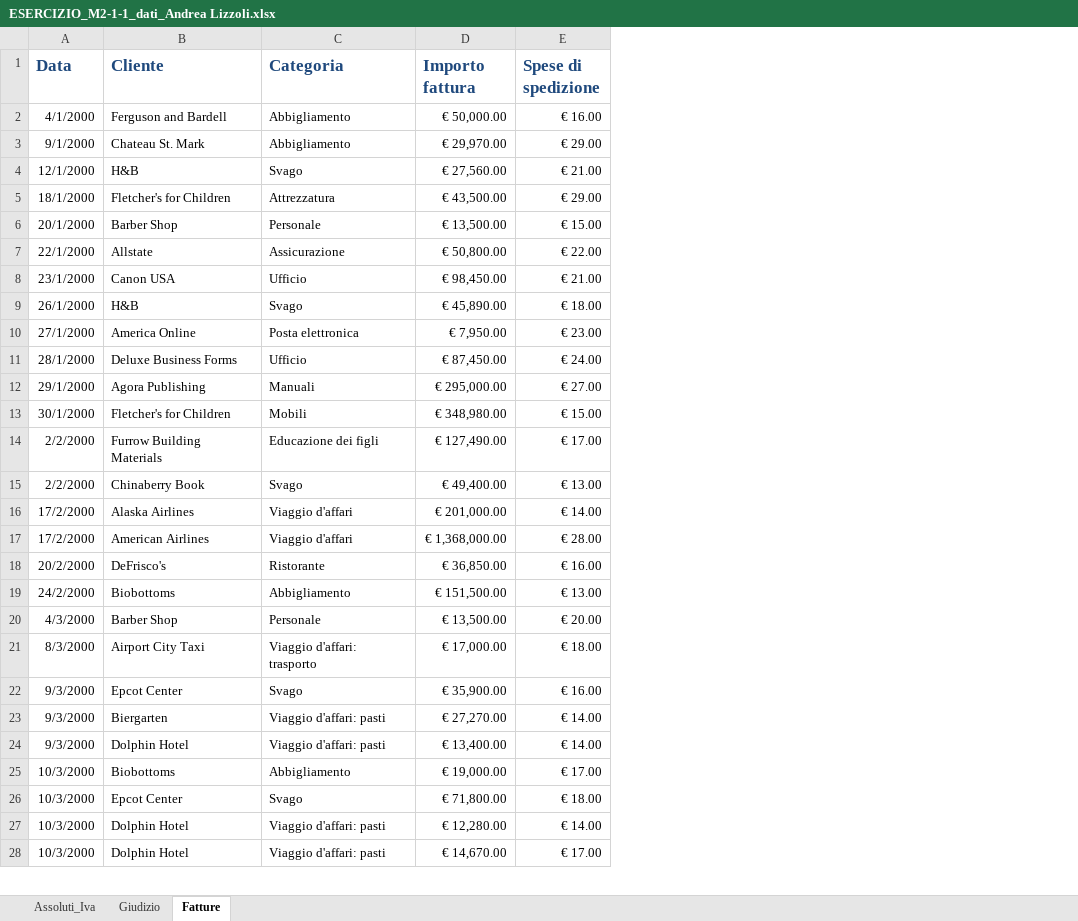
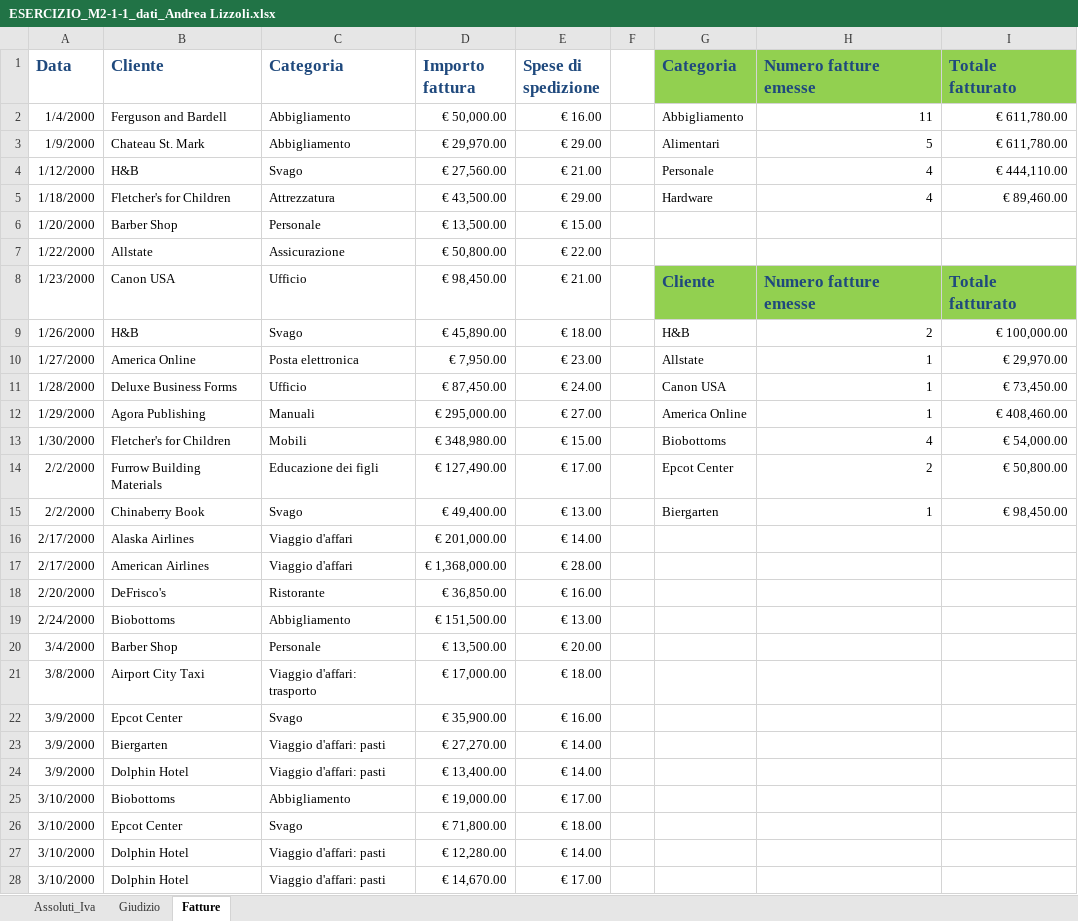
Before and after one commit to Andrea1588/Esercizi-Epicode, an Excel workbook: ESERCIZIO_M2-1-1_dati_Andrea Lizzoli.xlsx, sheet Fatture, drawn as a sheet; only a part is shown; values as stored, in another font and other column widths than the file's, no borders; charts and pictures not drawn; the diff covers the shown part only; the diff names each change by its address in the sheet, - before the commit and + after, or states it on an @@ line.

Commit message:
Esercizi settimana 1

```diff
--- a/ESERCIZIO_M2-1-1_dati_Andrea Lizzoli.xlsx (sheet Fatture)
+++ b/ESERCIZIO_M2-1-1_dati_Andrea Lizzoli.xlsx (sheet Fatture)
+column F, empty
+column G (Categoria), rows 2-15: Abbigliamento | Alimentari | Personale | Hardware |  |  | Cliente | H&B | Allstate | Canon USA | America Online | Biobottoms | Epcot Center | Biergarten
+column H (Numero fatture emesse), rows 2-15: 11 | 5 | 4 | 4 |  |  | Numero fatture emesse | 2 | 1 | 1 | 1 | 4 | 2 | 1
+column I (Totale fatturato), rows 2-15: € 611,780.00 | € 611,780.00 | € 444,110.00 | € 89,460.00 |  |  | Totale fatturato | € 100,000.00 | € 29,970.00 | € 73,450.00 | € 408,460.00 | € 54,000.00 | € 50,800.00 | € 98,450.00
-A2 (Data): 4/1/2000
+A2 (Data): 1/4/2000
-A3 (Data): 9/1/2000
+A3 (Data): 1/9/2000
-A4 (Data): 12/1/2000
+A4 (Data): 1/12/2000
-A5 (Data): 18/1/2000
+A5 (Data): 1/18/2000
-A6 (Data): 20/1/2000
+A6 (Data): 1/20/2000
-A7 (Data): 22/1/2000
+A7 (Data): 1/22/2000
-A8 (Data): 23/1/2000
+A8 (Data): 1/23/2000
-A9 (Data): 26/1/2000
+A9 (Data): 1/26/2000
-A10 (Data): 27/1/2000
+A10 (Data): 1/27/2000
-A11 (Data): 28/1/2000
+A11 (Data): 1/28/2000
-A12 (Data): 29/1/2000
+A12 (Data): 1/29/2000
-A13 (Data): 30/1/2000
+A13 (Data): 1/30/2000
-A16:A17 (Data): 17/2/2000
+A16:A17 (Data): 2/17/2000
-A18 (Data): 20/2/2000
+A18 (Data): 2/20/2000
-A19 (Data): 24/2/2000
+A19 (Data): 2/24/2000
-A20 (Data): 4/3/2000
+A20 (Data): 3/4/2000
-A21 (Data): 8/3/2000
+A21 (Data): 3/8/2000
-A22:A24 (Data): 9/3/2000
+A22:A24 (Data): 3/9/2000
-A25:A28 (Data): 10/3/2000
+A25:A28 (Data): 3/10/2000
```
Also changed, not shown: 51 edited cells elsewhere in this sheet, sheet Giudizio, sheet Assoluti_Iva, charts or pictures, ESERCIZIO_M2-1-3_dati_Andrea Lizzoli.xlsx, 2 other files.
